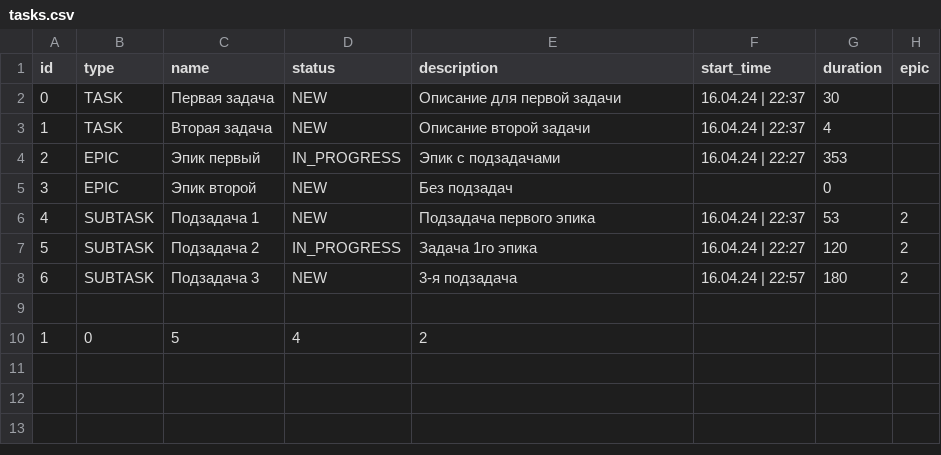
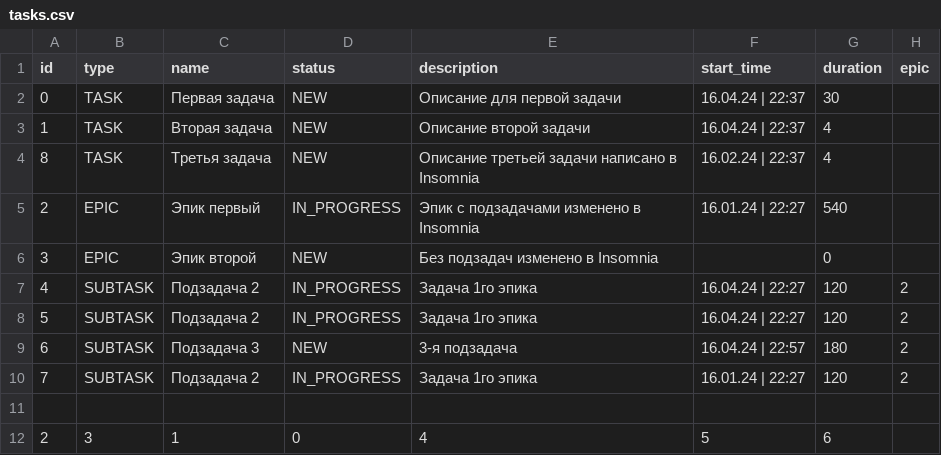
Before and after one commit to Constantin846/java-kanban, a CSV file: resources/tasks.csv, drawn as a sheet.

```diff
--- a/resources/tasks.csv
+++ b/resources/tasks.csv
@@ -3,8 +3,10 @@ id,type,name,status,description,start_time,duration,epic
 1,TASK,Вторая задача,NEW,Описание второй задачи,16.04.24 | 22:37,4,
-2,EPIC,Эпик первый,IN_PROGRESS,Эпик с подзадачами,16.04.24 | 22:27,353,
-3,EPIC,Эпик второй,NEW,Без подзадач,,0,
-4,SUBTASK,Подзадача 1,NEW,Подзадача первого эпика,16.04.24 | 22:37,53,2
+8,TASK,Третья задача,NEW,Описание третьей задачи написано в Insomnia,16.02.24 | 22:37,4,
+2,EPIC,Эпик первый,IN_PROGRESS,Эпик с подзадачами изменено в Insomnia,16.01.24 | 22:27,540,
+3,EPIC,Эпик второй,NEW,Без подзадач изменено в Insomnia,,0,
+4,SUBTASK,Подзадача 2,IN_PROGRESS,Задача 1го эпика,16.04.24 | 22:27,120,2
 5,SUBTASK,Подзадача 2,IN_PROGRESS,Задача 1го эпика,16.04.24 | 22:27,120,2
 6,SUBTASK,Подзадача 3,NEW,3-я подзадача,16.04.24 | 22:57,180,2
+7,SUBTASK,Подзадача 2,IN_PROGRESS,Задача 1го эпика,16.01.24 | 22:27,120,2
 
-1,0,5,4,2
+2,3,1,0,4,5,6
```
Also changed, not shown: 20 other files.
